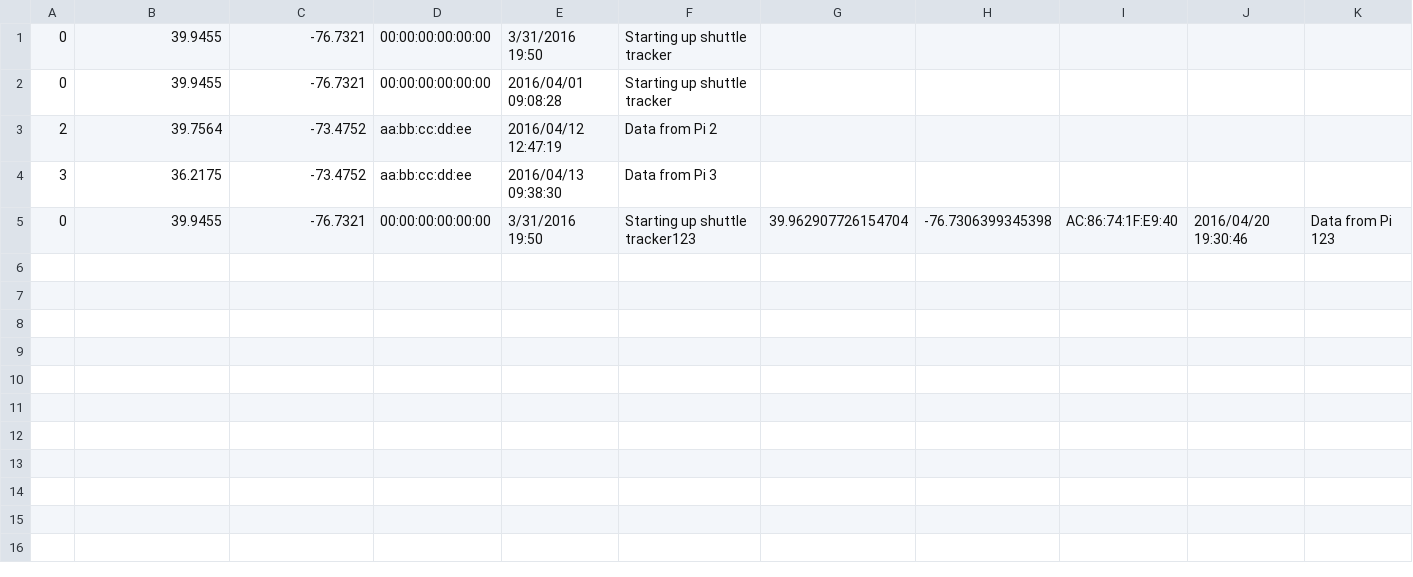
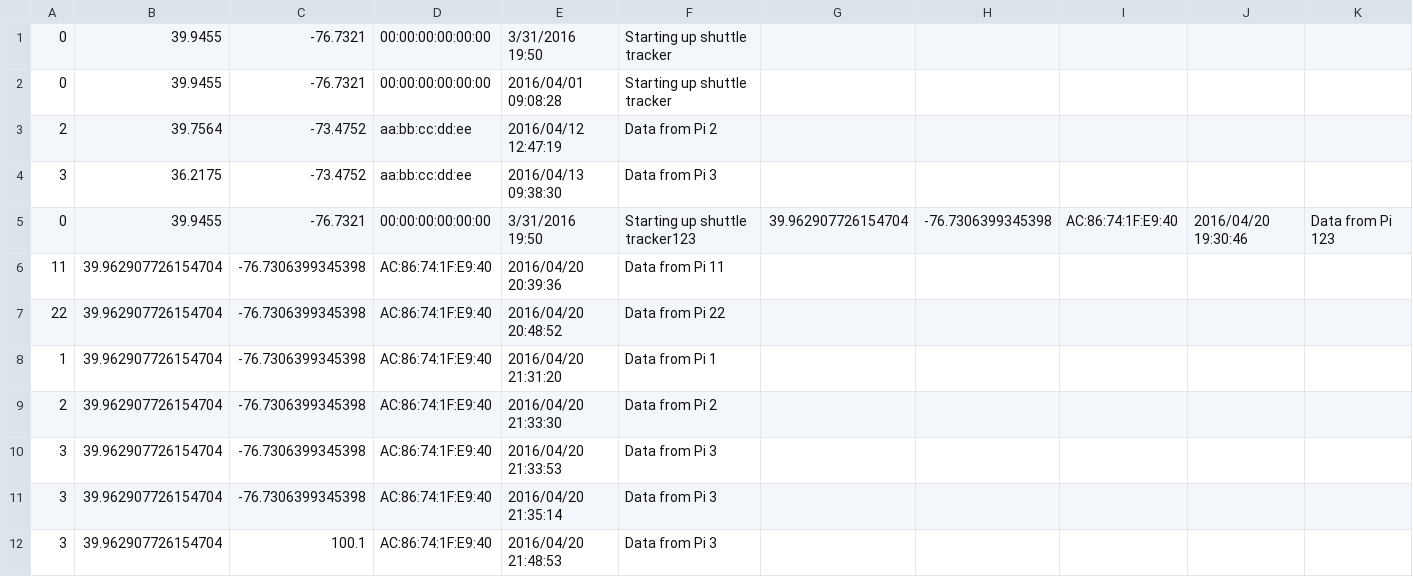
Before and after one commit to nboch12/Shuttle-Tracker-Repo, a CSV file: pidata.csv, drawn as a sheet.

Commit message:
Get Data from MySql
Get entries from MySql database and store them in hashtable using PI_ID
as the key.

```diff
--- a/pidata.csv
+++ b/pidata.csv
@@ -5 +5,8 @@
 0,39.9455,-76.7321,00:00:00:00:00:00,3/31/2016 19:50,Starting up shuttle tracker123,39.962907726154704,-76.7306399345398,AC:86:74:1F:E9:40,2016/04/20 19:30:46,Data from Pi 123
+11,39.962907726154704,-76.7306399345398,AC:86:74:1F:E9:40,2016/04/20 20:39:36,Data from Pi 11
+22,39.962907726154704,-76.7306399345398,AC:86:74:1F:E9:40,2016/04/20 20:48:52,Data from Pi 22
+1,39.962907726154704,-76.7306399345398,AC:86:74:1F:E9:40,2016/04/20 21:31:20,Data from Pi 1
+2,39.962907726154704,-76.7306399345398,AC:86:74:1F:E9:40,2016/04/20 21:33:30,Data from Pi 2
+3,39.962907726154704,-76.7306399345398,AC:86:74:1F:E9:40,2016/04/20 21:33:53,Data from Pi 3
+3,39.962907726154704,-76.7306399345398,AC:86:74:1F:E9:40,2016/04/20 21:35:14,Data from Pi 3
+3,39.962907726154704,100.1,AC:86:74:1F:E9:40,2016/04/20 21:48:53,Data from Pi 3
```
Also changed, not shown: 9 other files.
